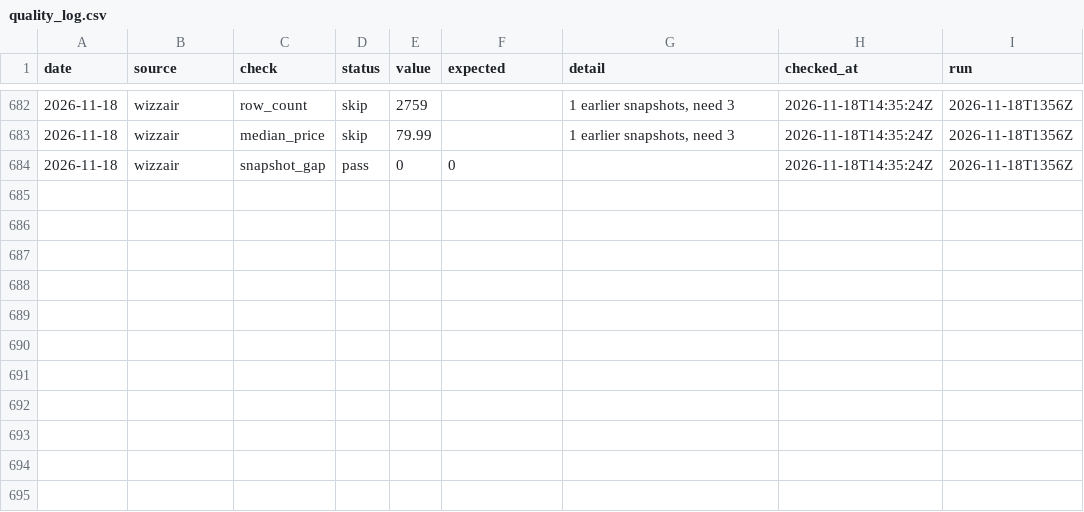
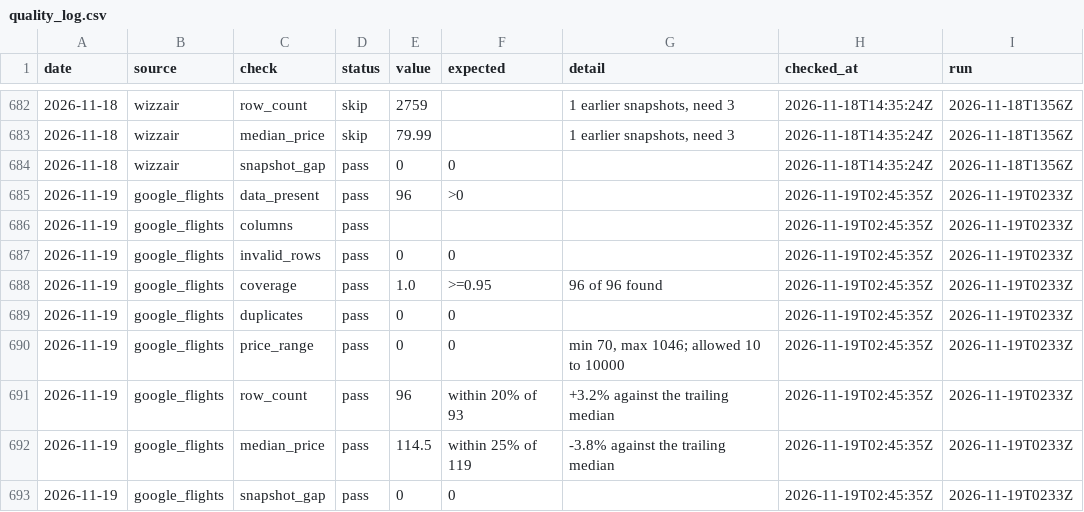
Before and after one commit to bartuturan/germany-flight-fares, a CSV file: data/quality/quality_log.csv, drawn as a sheet; only a part is shown, gaps mark what is left out.

```diff
--- a/data/quality/quality_log.csv
+++ b/data/quality/quality_log.csv
@@ -684 +684,10 @@ date,source,check,status,value,expected,detail,checked_at,run
 2026-11-18,wizzair,snapshot_gap,pass,0,0,,2026-11-18T14:35:24Z,2026-11-18T1356Z
+2026-11-19,google_flights,data_present,pass,96,>0,,2026-11-19T02:45:35Z,2026-11-19T0233Z
+2026-11-19,google_flights,columns,pass,,,,2026-11-19T02:45:35Z,2026-11-19T0233Z
+2026-11-19,google_flights,invalid_rows,pass,0,0,,2026-11-19T02:45:35Z,2026-11-19T0233Z
+2026-11-19,google_flights,coverage,pass,1.0,>=0.95,96 of 96 found,2026-11-19T02:45:35Z,2026-11-19T0233Z
+2026-11-19,google_flights,duplicates,pass,0,0,,2026-11-19T02:45:35Z,2026-11-19T0233Z
+2026-11-19,google_flights,price_range,pass,0,0,"min 70, max 1046; allowed 10 to 10000",2026-11-19T02:45:35Z,2026-11-19T0233Z
+2026-11-19,google_flights,row_count,pass,96,within 20% of 93,+3.2% against the trailing median,2026-11-19T02:45:35Z,2026-11-19T0233Z
+2026-11-19,google_flights,median_price,pass,114.5,within 25% of 119,-3.8% against the trailing median,2026-11-19T02:45:35Z,2026-11-19T0233Z
+2026-11-19,google_flights,snapshot_gap,pass,0,0,,2026-11-19T02:45:35Z,2026-11-19T0233Z
```
Also changed, not shown: data/germany_fares_daily_summary.csv, 3 other files.
